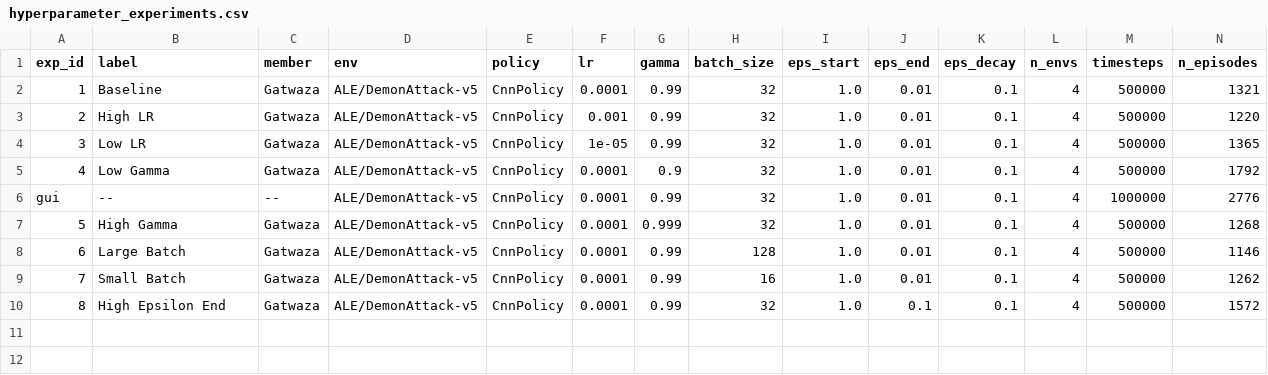
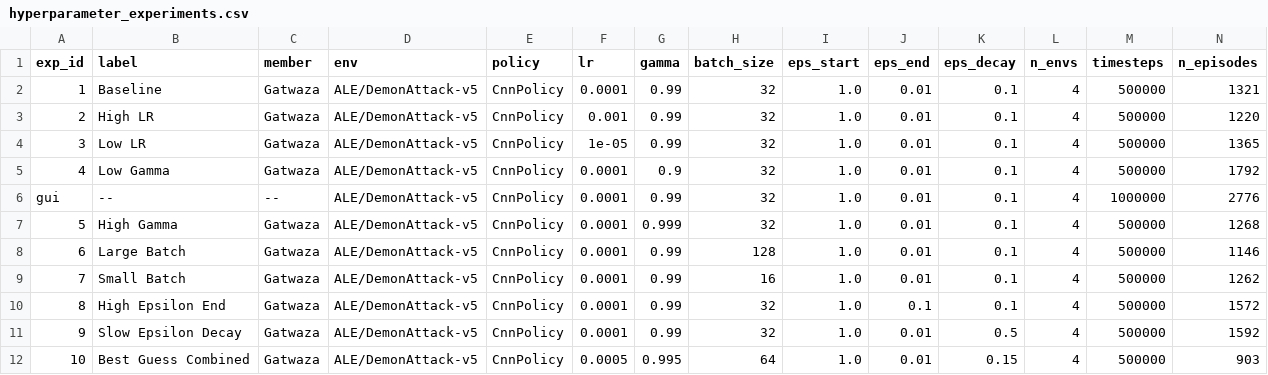
Before and after one commit to Gatwaza/Formative-3-Assignment-Deep-Q-Learning, a CSV file: hyperparameter_experiments.csv, drawn as a sheet; only a part is shown; rows hold the shown columns only; the diff names each change by its address in the sheet, - before the commit and + after, or states it on an @@ line.

Commit message:
all experiments for cnnpolicy

```diff
--- a/hyperparameter_experiments.csv
+++ b/hyperparameter_experiments.csv
+row 11: 9 | Slow Epsilon Decay | Gatwaza | ALE/DemonAttack-v5 | CnnPolicy | 0.0001 | 0.99 | 32 | 1.0 | 0.01 | 0.5 | 4 | 500000 | 1592
+row 12: 10 | Best Guess Combined | Gatwaza | ALE/DemonAttack-v5 | CnnPolicy | 0.0005 | 0.995 | 64 | 1.0 | 0.01 | 0.15 | 4 | 500000 | 903
```
Also changed, not shown: 9 other files.
